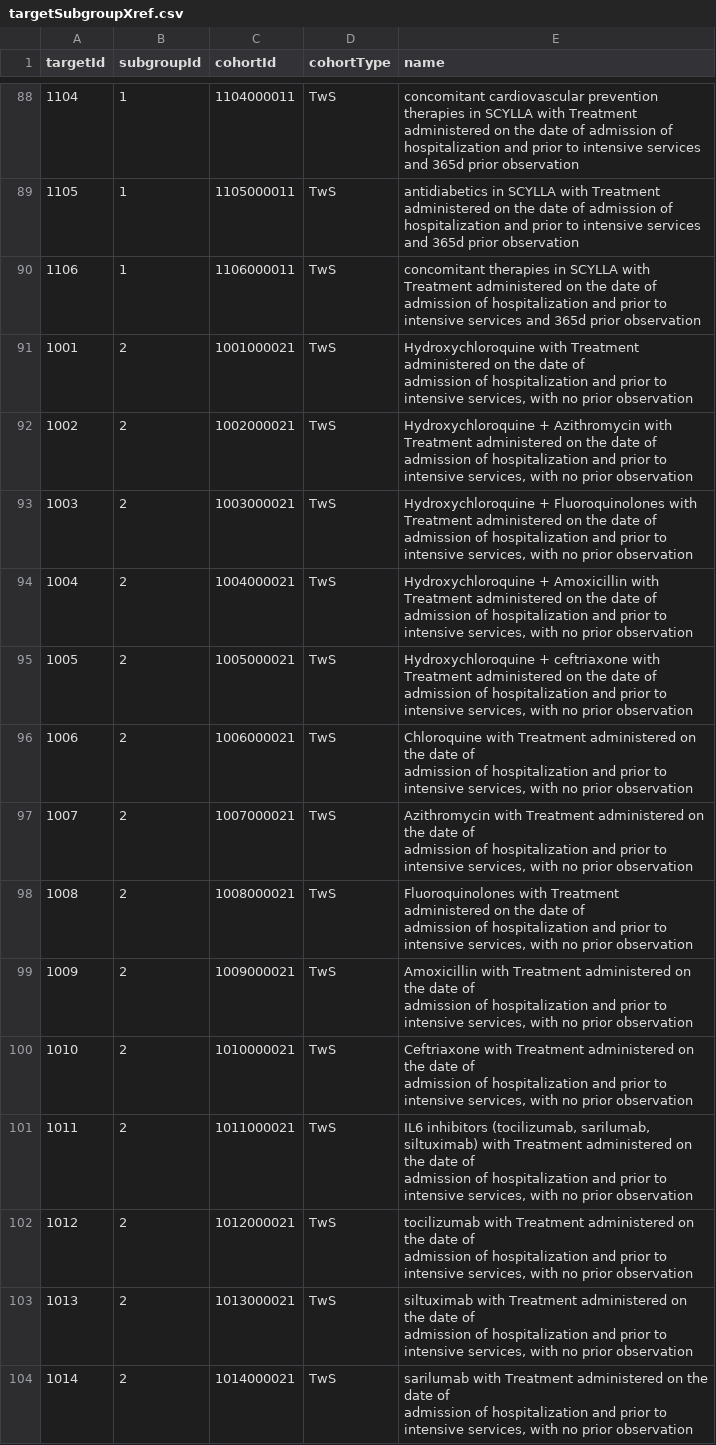
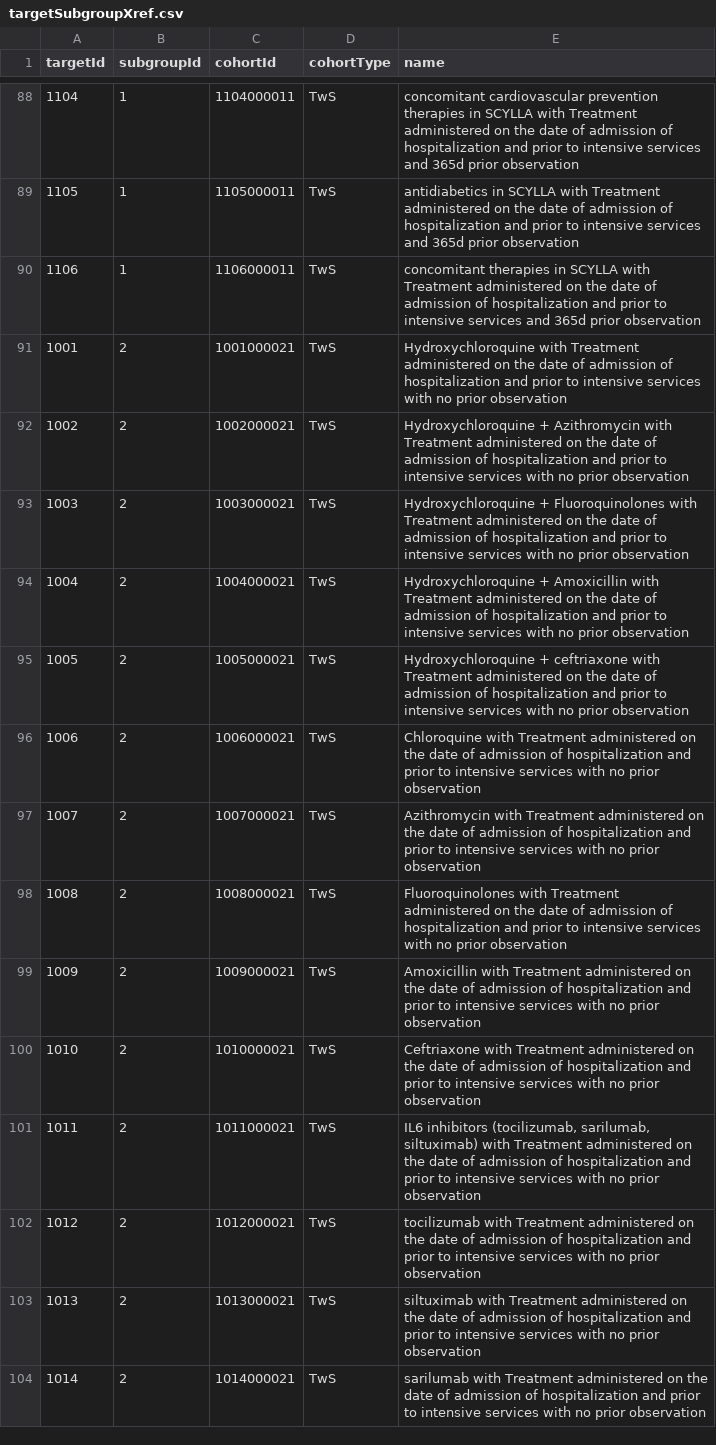
Before and after one commit to ohdsi-studies/ScyllaCharacterization, a CSV file: inst/settings/targetSubgroupXref.csv, drawn as a sheet; only a part is shown, gaps mark what is left out; the diff covers the shown part only.

```diff
--- a/inst/settings/targetSubgroupXref.csv
+++ b/inst/settings/targetSubgroupXref.csv
@@ -90,29 +90,15 @@ targetId,subgroupId,cohortId,cohortType,name
 1106,1,1106000011,TwS,concomitant therapies in SCYLLA with Treatment administered on the date of admission of hospitalization and prior to intensive services and 365d prior observation
-1001,2,1001000021,TwS,"Hydroxychloroquine  with Treatment administered on the date of
-admission of hospitalization and prior to intensive services, with no prior observation"
-1002,2,1002000021,TwS,"Hydroxychloroquine + Azithromycin  with Treatment administered on the date of
-admission of hospitalization and prior to intensive services, with no prior observation"
-1003,2,1003000021,TwS,"Hydroxychloroquine + Fluoroquinolones with Treatment administered on the date of
-admission of hospitalization and prior to intensive services, with no prior observation"
-1004,2,1004000021,TwS,"Hydroxychloroquine + Amoxicillin with Treatment administered on the date of
-admission of hospitalization and prior to intensive services, with no prior observation"
-1005,2,1005000021,TwS,"Hydroxychloroquine + ceftriaxone with Treatment administered on the date of
-admission of hospitalization and prior to intensive services, with no prior observation"
-1006,2,1006000021,TwS,"Chloroquine with Treatment administered on the date of
-admission of hospitalization and prior to intensive services, with no prior observation"
-1007,2,1007000021,TwS,"Azithromycin with Treatment administered on the date of
-admission of hospitalization and prior to intensive services, with no prior observation"
-1008,2,1008000021,TwS,"Fluoroquinolones with Treatment administered on the date of
-admission of hospitalization and prior to intensive services, with no prior observation"
-1009,2,1009000021,TwS,"Amoxicillin with Treatment administered on the date of
-admission of hospitalization and prior to intensive services, with no prior observation"
-1010,2,1010000021,TwS,"Ceftriaxone with Treatment administered on the date of
-admission of hospitalization and prior to intensive services, with no prior observation"
-1011,2,1011000021,TwS,"IL6 inhibitors (tocilizumab, sarilumab, siltuximab) with Treatment administered on the date of
-admission of hospitalization and prior to intensive services, with no prior observation"
-1012,2,1012000021,TwS,"tocilizumab with Treatment administered on the date of
-admission of hospitalization and prior to intensive services, with no prior observation"
-1013,2,1013000021,TwS,"siltuximab with Treatment administered on the date of
-admission of hospitalization and prior to intensive services, with no prior observation"
-1014,2,1014000021,TwS,"sarilumab with Treatment administered on the date of
-admission of hospitalization and prior to intensive services, with no prior observation"
+1001,2,1001000021,TwS,Hydroxychloroquine  with Treatment administered on the date of admission of hospitalization and prior to intensive services with no prior observation
+1002,2,1002000021,TwS,Hydroxychloroquine + Azithromycin  with Treatment administered on the date of admission of hospitalization and prior to intensive services with no prior observation
+1003,2,1003000021,TwS,Hydroxychloroquine + Fluoroquinolones with Treatment administered on the date of admission of hospitalization and prior to intensive services with no prior observation
+1004,2,1004000021,TwS,Hydroxychloroquine + Amoxicillin with Treatment administered on the date of admission of hospitalization and prior to intensive services with no prior observation
+1005,2,1005000021,TwS,Hydroxychloroquine + ceftriaxone with Treatment administered on the date of admission of hospitalization and prior to intensive services with no prior observation
+1006,2,1006000021,TwS,Chloroquine with Treatment administered on the date of admission of hospitalization and prior to intensive services with no prior observation
+1007,2,1007000021,TwS,Azithromycin with Treatment administered on the date of admission of hospitalization and prior to intensive services with no prior observation
+1008,2,1008000021,TwS,Fluoroquinolones with Treatment administered on the date of admission of hospitalization and prior to intensive services with no prior observation
+1009,2,1009000021,TwS,Amoxicillin with Treatment administered on the date of admission of hospitalization and prior to intensive services with no prior observation
+1010,2,1010000021,TwS,Ceftriaxone with Treatment administered on the date of admission of hospitalization and prior to intensive services with no prior observation
+1011,2,1011000021,TwS,"IL6 inhibitors (tocilizumab, sarilumab, siltuximab) with Treatment administered on the date of admission of hospitalization and prior to intensive services with no prior observation"
+1012,2,1012000021,TwS,tocilizumab with Treatment administered on the date of admission of hospitalization and prior to intensive services with no prior observation
+1013,2,1013000021,TwS,siltuximab with Treatment administered on the date of admission of hospitalization and prior to intensive services with no prior observation
+1014,2,1014000021,TwS,sarilumab with Treatment administered on the date of admission of hospitalization and prior to intensive services with no prior observation
```
Also changed, not shown: 75 edited cells elsewhere in this file, inst/settings/BulkSubgroup.csv, inst/shiny/ResultsExplorer/cohortXref.csv, 2 other files.
